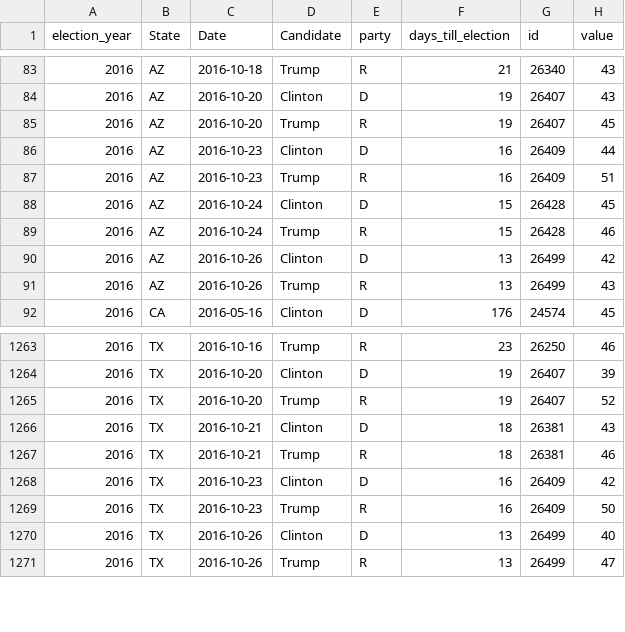
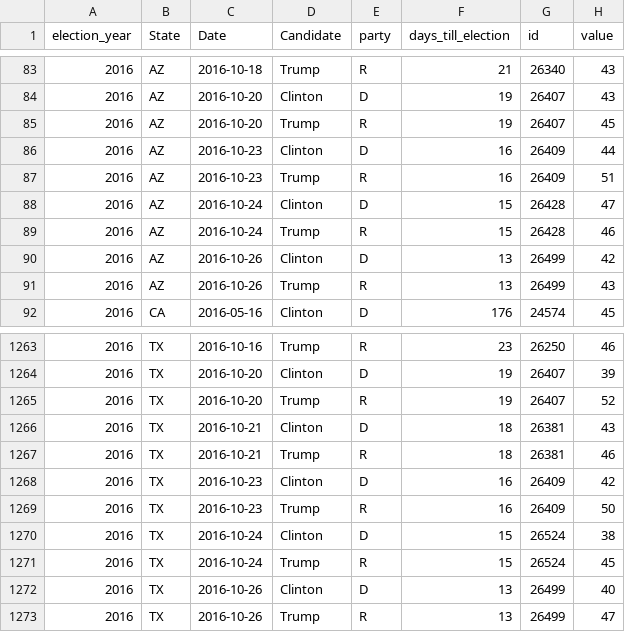
Before and after one commit to elliottevans/election-forecasts, a CSV file: polls/polls_2016.csv, drawn as a sheet; only a part is shown, gaps mark what is left out.

```diff
--- a/polls/polls_2016.csv
+++ b/polls/polls_2016.csv
@@ -87,3 +87,3 @@
 "2016","AZ",2016-10-23,"Trump","R",16,26409,51
-"2016","AZ",2016-10-24,"Clinton","D",15,26428,45
+"2016","AZ",2016-10-24,"Clinton","D",15,26428,47
 "2016","AZ",2016-10-24,"Trump","R",15,26428,46
@@ -1269,2 +1269,4 @@
 "2016","TX",2016-10-23,"Trump","R",16,26409,50
+"2016","TX",2016-10-24,"Clinton","D",15,26524,38
+"2016","TX",2016-10-24,"Trump","R",15,26524,45
 "2016","TX",2016-10-26,"Clinton","D",13,26499,40
```
Also changed, not shown: forecasts/national_forecasts.csv, polls/polls_total.csv, 11 other files.
